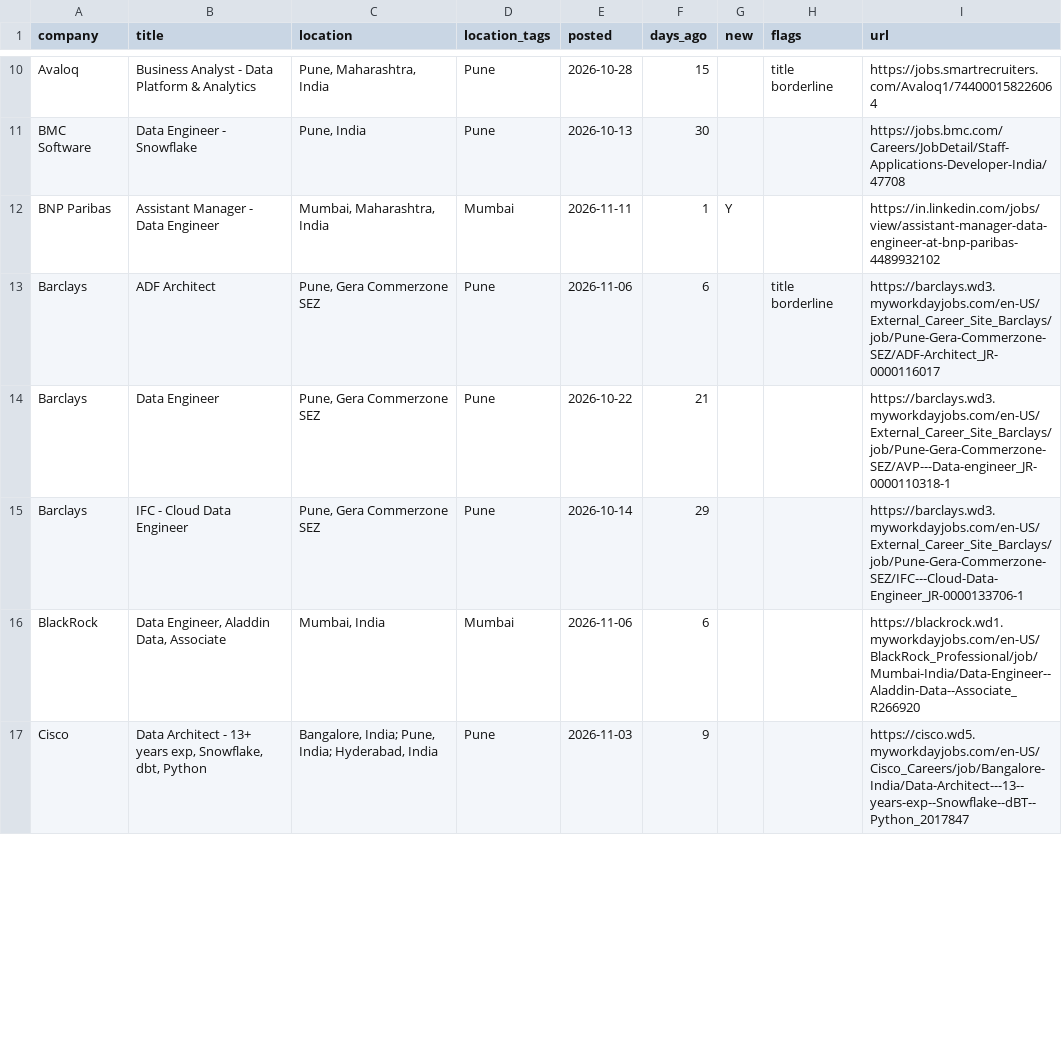
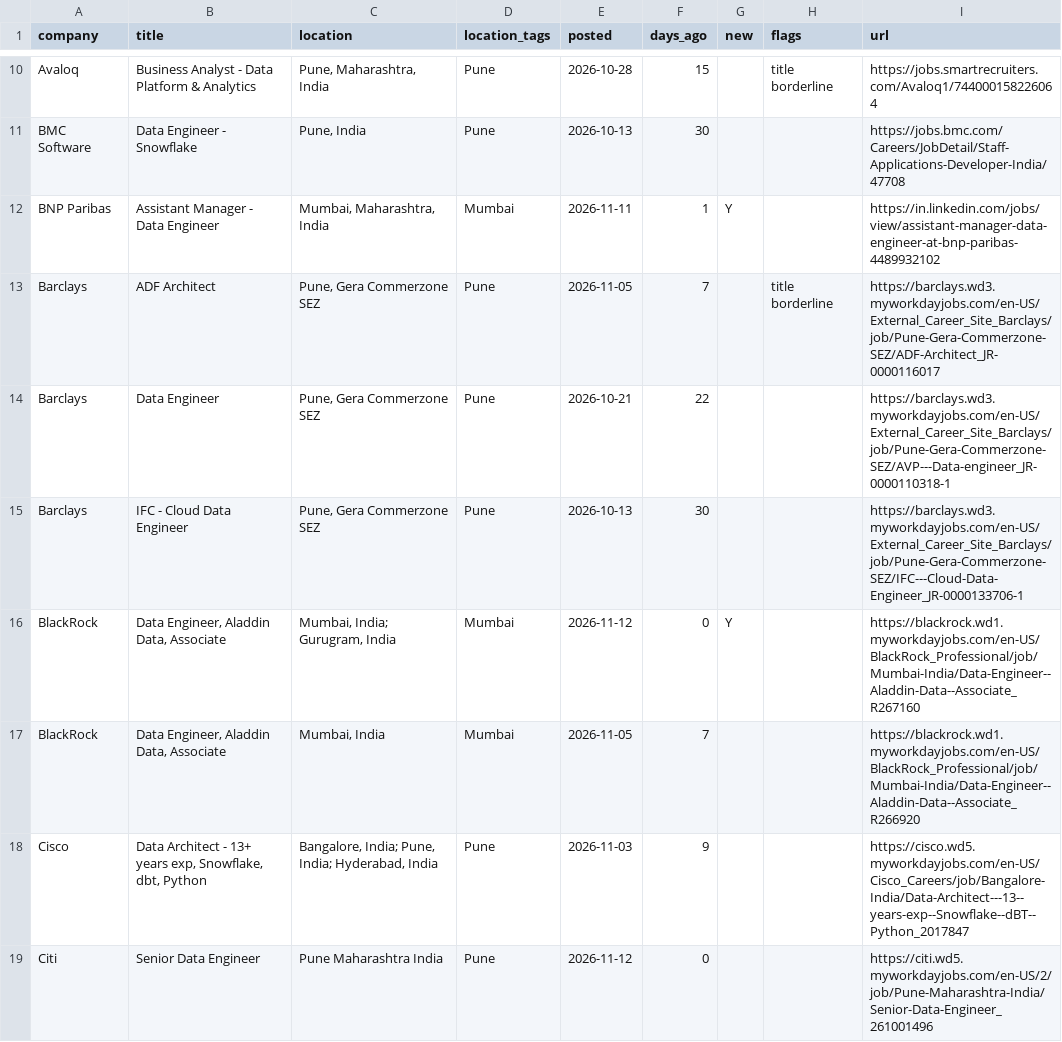
Before and after one commit to rahulsanap23/job-scanner, a CSV file: data/jobs.csv, drawn as a sheet; only a part is shown, gaps mark what is left out; the diff covers the shown part only.

```diff
--- a/data/jobs.csv
+++ b/data/jobs.csv
@@ -12,6 +12,8 @@ BMC Software,Data Engineer - Snowflake,"Pune, India",Pune,2026-10-13,30,,,https:
 BNP Paribas,Assistant Manager - Data Engineer,"Mumbai, Maharashtra, India",Mumbai,2026-11-11,1,Y,,https://in.linkedin.com/jobs/view/assistant-manager-data-engineer-at-bnp-paribas-4489932102
-Barclays,ADF Architect,"Pune, Gera Commerzone SEZ",Pune,2026-11-06,6,,title borderline,https://barclays.wd3.myworkdayjobs.com/en-US/External_Career_Site_Barclays/job/Pune-Gera-Commerzone-SEZ/ADF-Architect_JR-0000116017
-Barclays,Data Engineer,"Pune, Gera Commerzone SEZ",Pune,2026-10-22,21,,,https://barclays.wd3.myworkdayjobs.com/en-US/External_Career_Site_Barclays/job/Pune-Gera-Commerzone-SEZ/AVP---Data-engineer_JR-0000110318-1
-Barclays,IFC - Cloud Data Engineer,"Pune, Gera Commerzone SEZ",Pune,2026-10-14,29,,,https://barclays.wd3.myworkdayjobs.com/en-US/External_Career_Site_Barclays/job/Pune-Gera-Commerzone-SEZ/IFC---Cloud-Data-Engineer_JR-0000133706-1
-BlackRock,"Data Engineer, Aladdin Data, Associate","Mumbai, India",Mumbai,2026-11-06,6,,,https://blackrock.wd1.myworkdayjobs.com/en-US/BlackRock_Professional/job/Mumbai-India/Data-Engineer--Aladdin-Data--Associate_R266920
+Barclays,ADF Architect,"Pune, Gera Commerzone SEZ",Pune,2026-11-05,7,,title borderline,https://barclays.wd3.myworkdayjobs.com/en-US/External_Career_Site_Barclays/job/Pune-Gera-Commerzone-SEZ/ADF-Architect_JR-0000116017
+Barclays,Data Engineer,"Pune, Gera Commerzone SEZ",Pune,2026-10-21,22,,,https://barclays.wd3.myworkdayjobs.com/en-US/External_Career_Site_Barclays/job/Pune-Gera-Commerzone-SEZ/AVP---Data-engineer_JR-0000110318-1
+Barclays,IFC - Cloud Data Engineer,"Pune, Gera Commerzone SEZ",Pune,2026-10-13,30,,,https://barclays.wd3.myworkdayjobs.com/en-US/External_Career_Site_Barclays/job/Pune-Gera-Commerzone-SEZ/IFC---Cloud-Data-Engineer_JR-0000133706-1
+BlackRock,"Data Engineer, Aladdin Data, Associate","Mumbai, India; Gurugram, India",Mumbai,2026-11-12,0,Y,,https://blackrock.wd1.myworkdayjobs.com/en-US/BlackRock_Professional/job/Mumbai-India/Data-Engineer--Aladdin-Data--Associate_R267160
+BlackRock,"Data Engineer, Aladdin Data, Associate","Mumbai, India",Mumbai,2026-11-05,7,,,https://blackrock.wd1.myworkdayjobs.com/en-US/BlackRock_Professional/job/Mumbai-India/Data-Engineer--Aladdin-Data--Associate_R266920
 Cisco,"Data Architect - 13+ years exp, Snowflake, dbt, Python","Bangalore, India; Pune, India; Hyderabad, India",Pune,2026-11-03,9,,,https://cisco.wd5.myworkdayjobs.com/en-US/Cisco_Careers/job/Bangalore-India/Data-Architect---13--years-exp--Snowflake--dBT--Python_2017847
+Citi,Senior Data Engineer,Pune Maharashtra India,Pune,2026-11-12,0,,,https://citi.wd5.myworkdayjobs.com/en-US/2/job/Pune-Maharashtra-India/Senior-Data-Engineer_261001496
```
Also changed, not shown: 5 added rows, 5 removed rows and 76 edited cells elsewhere in this file, 5 other files.
